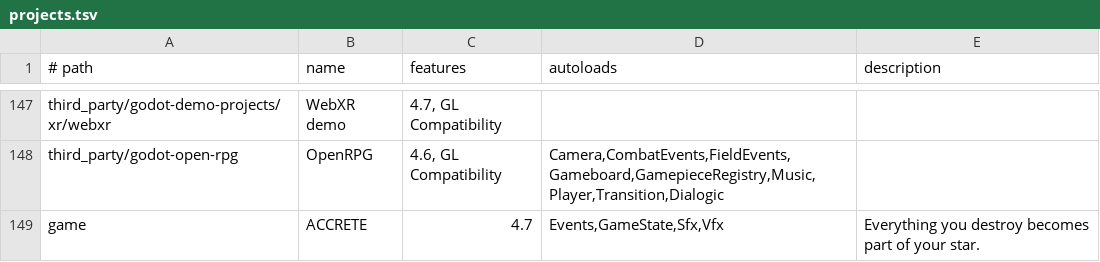
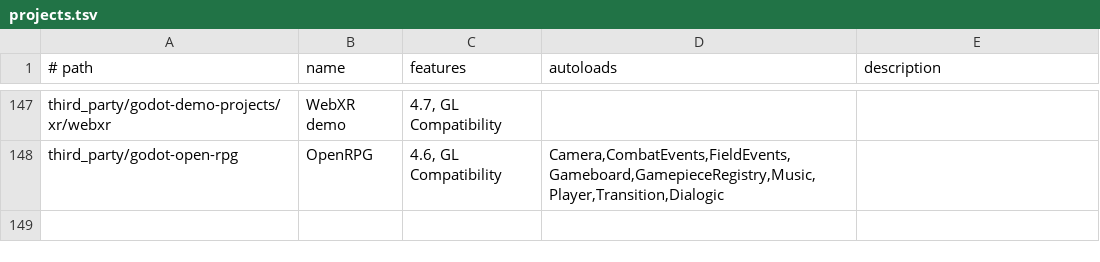
Before and after one commit to ats314/GODOT-GAME, a TSV file: library/code/projects.tsv, drawn as a sheet; only a part is shown, gaps mark what is left out; the diff names each change by its address in the sheet, - before the commit and + after, or states it on an @@ line.

```diff
--- a/library/code/projects.tsv
+++ b/library/code/projects.tsv
-row 149: game | ACCRETE | 4.7 | Events,GameState,Sfx,Vfx | Everything you destroy becomes part of your star.
```
Also changed, not shown: library/code/scripts.tsv, 55 other files.
